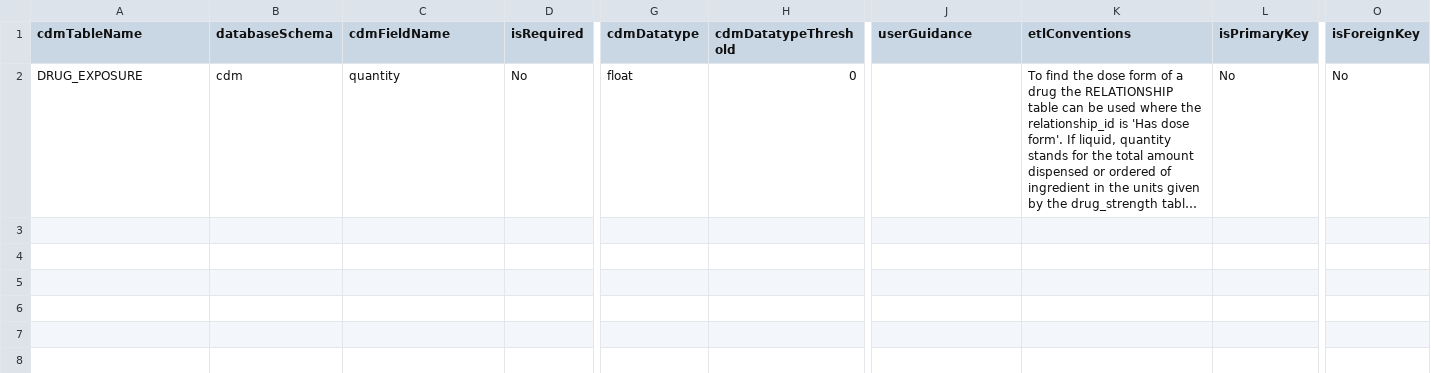
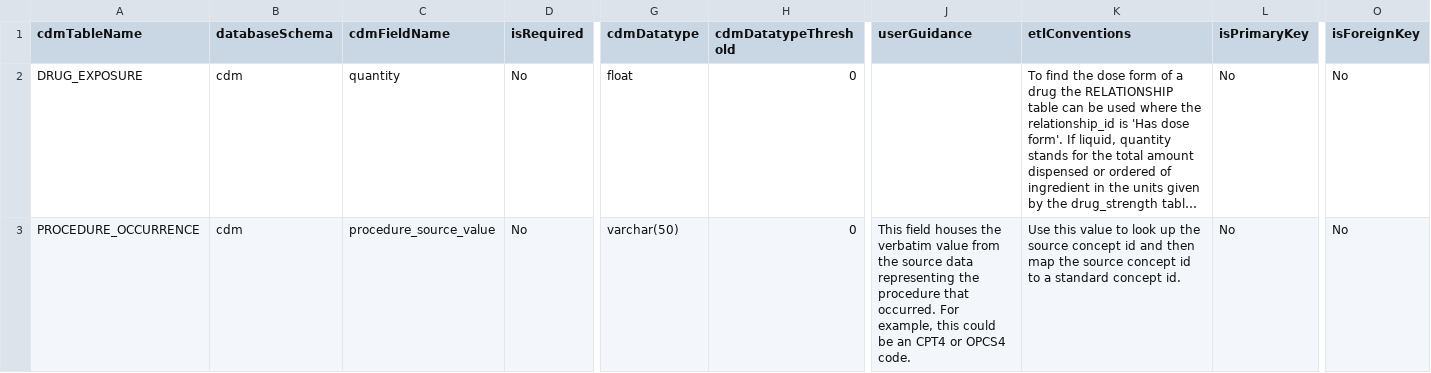
Before and after one commit to OHDSI/ETL-LambdaBuilder, a CSV file: dqd_thresholds/Optum_EHR/custom/OMOP_CDMv5.4_Field_Level.csv, drawn as a sheet; only a part is shown, gaps mark what is left out; long unchanged cells end in …; rows hold the shown columns only; the diff names each change by its address in the sheet, - before the commit and + after, or states it on an @@ line.

```diff
--- a/dqd_thresholds/Optum_EHR/custom/OMOP_CDMv5.4_Field_Level.csv
+++ b/dqd_thresholds/Optum_EHR/custom/OMOP_CDMv5.4_Field_Level.csv
+row 3: PROCEDURE_OCCURRENCE | cdm | procedure_source_value | No | varchar(50) | 0 | This field houses the verbatim value from the source data representing the procedure that occurred. For example, this could be an CPT4 or OPCS4 code. | Use this value to look up the source concept id and then map the source concept id to a standard concept id. | No | No
```
Also changed, not shown: dqd_thresholds/JMDC/custom/OMOP_CDMv5.4_Field_Level.csv, dqd_thresholds/MDCR/custom/OMOP_CDMv5.4_Field_Level.csv, 2 other files.
